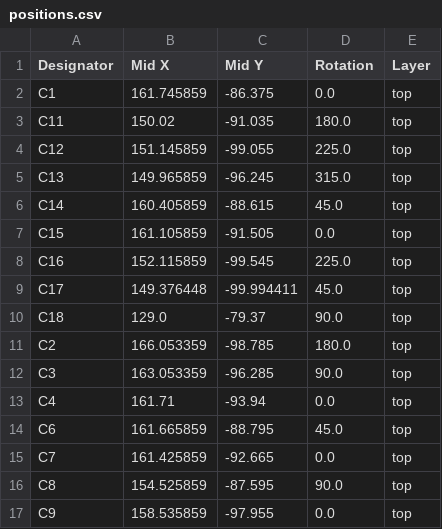
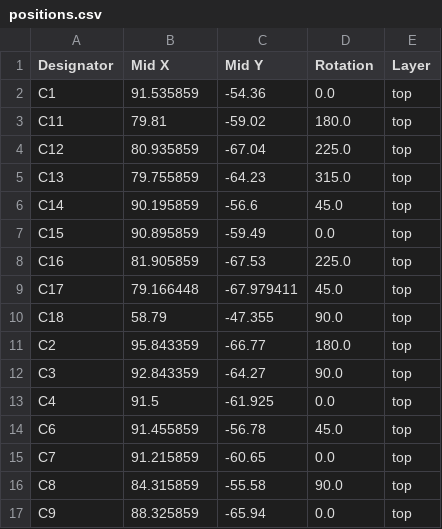
Before and after one commit to Hung-Chi970104/tic-tac-toe_business_card, a CSV file: production/positions.csv, drawn as a sheet; only a part is shown; the diff covers the shown part only.

```diff
--- a/production/positions.csv
+++ b/production/positions.csv
@@ -1,17 +1,17 @@
 Designator,Mid X,Mid Y,Rotation,Layer
-C1,161.745859,-86.375,0.0,top
-C11,150.02,-91.035,180.0,top
-C12,151.145859,-99.055,225.0,top
-C13,149.965859,-96.245,315.0,top
-C14,160.405859,-88.615,45.0,top
-C15,161.105859,-91.505,0.0,top
-C16,152.115859,-99.545,225.0,top
-C17,149.376448,-99.994411,45.0,top
-C18,129.0,-79.37,90.0,top
-C2,166.053359,-98.785,180.0,top
-C3,163.053359,-96.285,90.0,top
-C4,161.71,-93.94,0.0,top
-C6,161.665859,-88.795,45.0,top
-C7,161.425859,-92.665,0.0,top
-C8,154.525859,-87.595,90.0,top
-C9,158.535859,-97.955,0.0,top
+C1,91.535859,-54.36,0.0,top
+C11,79.81,-59.02,180.0,top
+C12,80.935859,-67.04,225.0,top
+C13,79.755859,-64.23,315.0,top
+C14,90.195859,-56.6,45.0,top
+C15,90.895859,-59.49,0.0,top
+C16,81.905859,-67.53,225.0,top
+C17,79.166448,-67.979411,45.0,top
+C18,58.79,-47.355,90.0,top
+C2,95.843359,-66.77,180.0,top
+C3,92.843359,-64.27,90.0,top
+C4,91.5,-61.925,0.0,top
+C6,91.455859,-56.78,45.0,top
+C7,91.215859,-60.65,0.0,top
+C8,84.315859,-55.58,90.0,top
+C9,88.325859,-65.94,0.0,top
```
Also changed, not shown: 122 edited cells elsewhere in this file, production/bom.csv, 11 other files.
